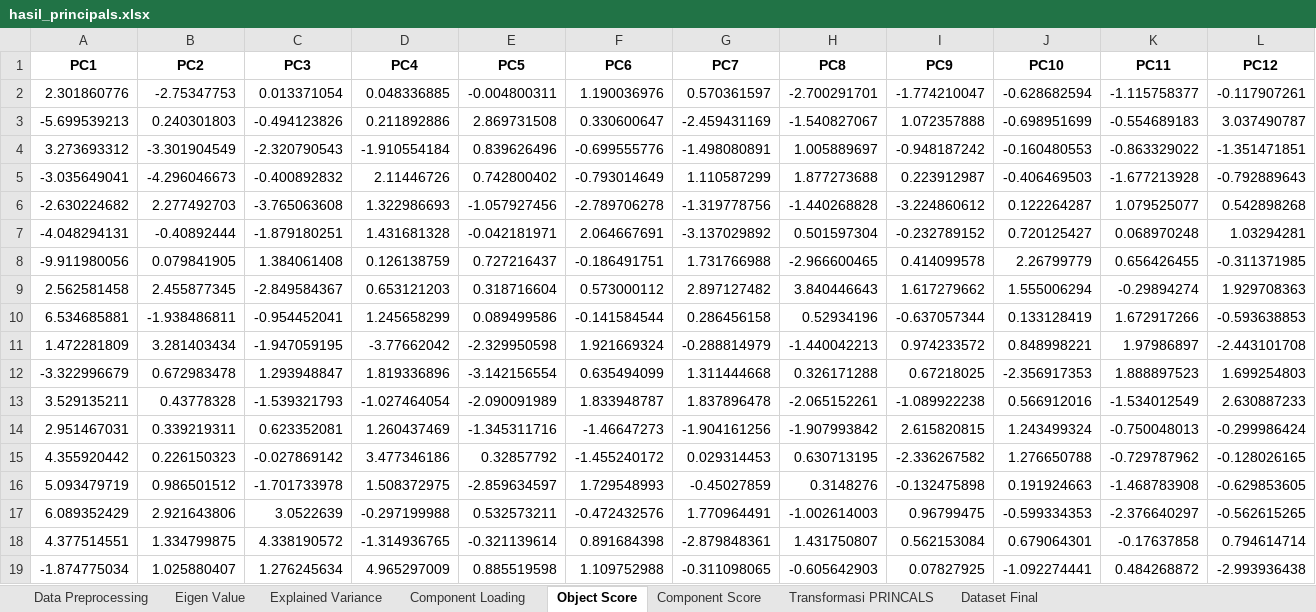
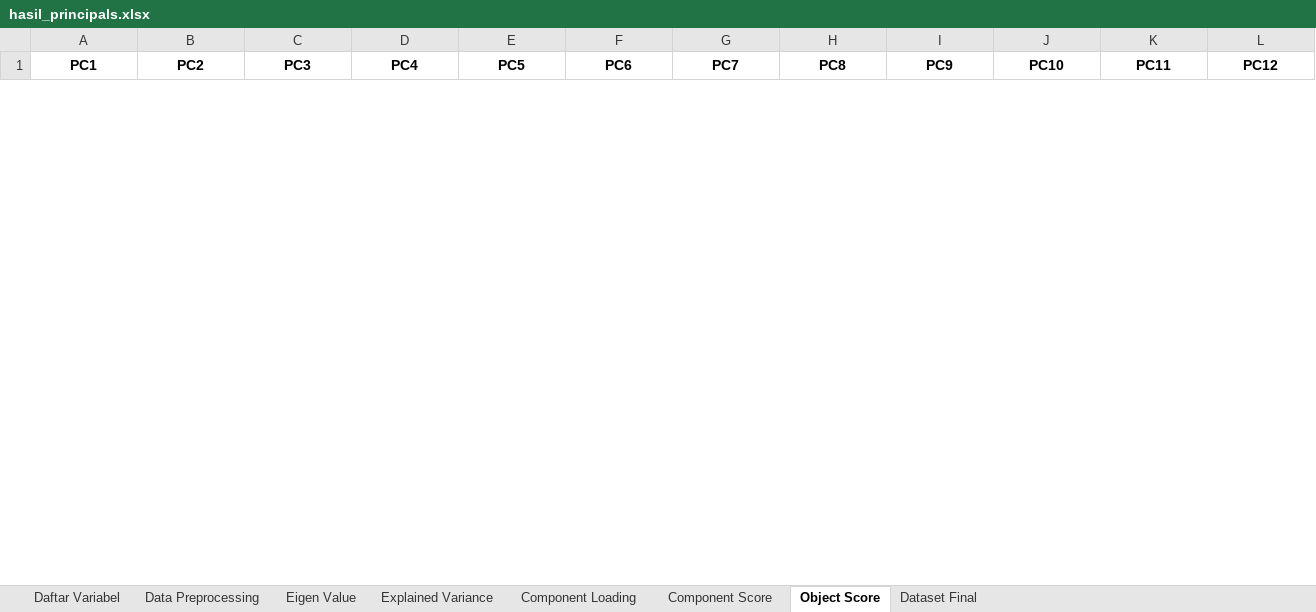
Before and after one commit to naufalubaidillahizzat78-bit/DASBOARD--NAUFAL-24, an Excel workbook: hasil_principals.xlsx, sheet Object Score, drawn as a sheet; only a part is shown; values as stored, in another font and other column widths than the file's, no borders; removed rows and columns are numbered as before the commit, all else as after; rows hold the shown columns only; the diff covers the shown part only; the diff names each change by its address in the sheet, - before the commit and + after, or states it on an @@ line.

```diff
--- a/hasil_principals.xlsx (sheet Object Score)
+++ b/hasil_principals.xlsx (sheet Object Score)
-sheet tab: Transformasi PRINCALS
+sheet tab: Daftar Variabel
@@ sheet tab order changed: Daftar Variabel | Data Preprocessing | Eigen Value | Explained Variance | Component Loading | Component Score | Object Score | Dataset Final @@
-row 2: 2.301860776 | -2.75347753 | 0.013371054 | 0.048336885 | -0.004800311 | 1.190036976 | 0.570361597 | -2.700291701 | -1.774210047 | -0.628682594 | -1.115758377 | -0.117907261
-row 3: -5.699539213 | 0.240301803 | -0.494123826 | 0.211892886 | 2.869731508 | 0.330600647 | -2.459431169 | -1.540827067 | 1.072357888 | -0.698951699 | -0.554689183 | 3.037490787
-row 4: 3.273693312 | -3.301904549 | -2.320790543 | -1.910554184 | 0.839626496 | -0.699555776 | -1.498080891 | 1.005889697 | -0.948187242 | -0.160480553 | -0.863329022 | -1.351471851
-row 5: -3.035649041 | -4.296046673 | -0.400892832 | 2.11446726 | 0.742800402 | -0.793014649 | 1.110587299 | 1.877273688 | 0.223912987 | -0.406469503 | -1.677213928 | -0.792889643
-row 6: -2.630224682 | 2.277492703 | -3.765063608 | 1.322986693 | -1.057927456 | -2.789706278 | -1.319778756 | -1.440268828 | -3.224860612 | 0.122264287 | 1.079525077 | 0.542898268
-row 7: -4.048294131 | -0.40892444 | -1.879180251 | 1.431681328 | -0.042181971 | 2.064667691 | -3.137029892 | 0.501597304 | -0.232789152 | 0.720125427 | 0.068970248 | 1.03294281
-row 8: -9.911980056 | 0.079841905 | 1.384061408 | 0.126138759 | 0.727216437 | -0.186491751 | 1.731766988 | -2.966600465 | 0.414099578 | 2.26799779 | 0.656426455 | -0.311371985
-row 9: 2.562581458 | 2.455877345 | -2.849584367 | 0.653121203 | 0.318716604 | 0.573000112 | 2.897127482 | 3.840446643 | 1.617279662 | 1.555006294 | -0.29894274 | 1.929708363
-row 10: 6.534685881 | -1.938486811 | -0.954452041 | 1.245658299 | 0.089499586 | -0.141584544 | 0.286456158 | 0.52934196 | -0.637057344 | 0.133128419 | 1.672917266 | -0.593638853
-row 11: 1.472281809 | 3.281403434 | -1.947059195 | -3.77662042 | -2.329950598 | 1.921669324 | -0.288814979 | -1.440042213 | 0.974233572 | 0.848998221 | 1.97986897 | -2.443101708
-row 12: -3.322996679 | 0.672983478 | 1.293948847 | 1.819336896 | -3.142156554 | 0.635494099 | 1.311444668 | 0.326171288 | 0.67218025 | -2.356917353 | 1.888897523 | 1.699254803
-row 13: 3.529135211 | 0.43778328 | -1.539321793 | -1.027464054 | -2.090091989 | 1.833948787 | 1.837896478 | -2.065152261 | -1.089922238 | 0.566912016 | -1.534012549 | 2.630887233
-row 14: 2.951467031 | 0.339219311 | 0.623352081 | 1.260437469 | -1.345311716 | -1.46647273 | -1.904161256 | -1.907993842 | 2.615820815 | 1.243499324 | -0.750048013 | -0.299986424
-row 15: 4.355920442 | 0.226150323 | -0.027869142 | 3.477346186 | 0.32857792 | -1.455240172 | 0.029314453 | 0.630713195 | -2.336267582 | 1.276650788 | -0.729787962 | -0.128026165
-row 16: 5.093479719 | 0.986501512 | -1.701733978 | 1.508372975 | -2.859634597 | 1.729548993 | -0.45027859 | 0.3148276 | -0.132475898 | 0.191924663 | -1.468783908 | -0.629853605
-row 17: 6.089352429 | 2.921643806 | 3.0522639 | -0.297199988 | 0.532573211 | -0.472432576 | 1.770964491 | -1.002614003 | 0.96799475 | -0.599334353 | -2.376640297 | -0.562615265
-row 18: 4.377514551 | 1.334799875 | 4.338190572 | -1.314936765 | -0.321139614 | 0.891684398 | -2.879848361 | 1.431750807 | 0.562153084 | 0.679064301 | -0.17637858 | 0.794614714
-row 19: -1.874775034 | 1.025880407 | 1.276245634 | 4.965297009 | 0.885519598 | 1.109752988 | -0.311098065 | -0.605642903 | 0.07827925 | -1.092274441 | 0.484268872 | -2.993936438
```
Also changed, not shown: 28 added rows and 10 removed rows elsewhere in this sheet, sheet Component Score, sheet Component Loading, sheet Data Preprocessing, sheet Dataset Final, sheet Explained Variance, sheet Eigen Value, hasil_clustering.xlsx, 34 other files.
